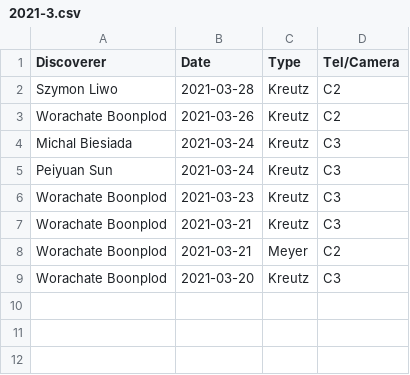
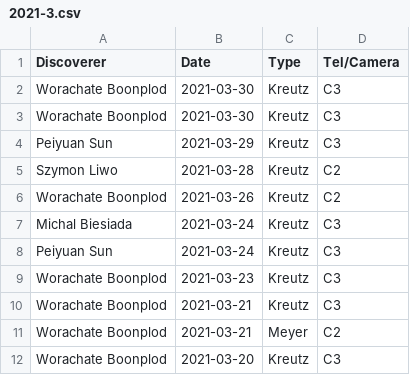
Before and after one commit to mbiesiad/nasa-comets, a CSV file: since-2016/2021/drafts/initial-confirmations/new-site/2021-3.csv, drawn as a sheet; the diff names each change by its address in the sheet, - before the commit and + after, or states it on an @@ line.

Commit message:
Update 2021-3.csv
Updates for 2021-3

```diff
--- a/since-2016/2021/drafts/initial-confirmations/new-site/2021-3.csv
+++ b/since-2016/2021/drafts/initial-confirmations/new-site/2021-3.csv
+row 2: Worachate Boonplod | 2021-03-30 | Kreutz | C3
+row 3: Worachate Boonplod | 2021-03-30 | Kreutz | C3
+row 4: Peiyuan Sun | 2021-03-29 | Kreutz | C3
```
